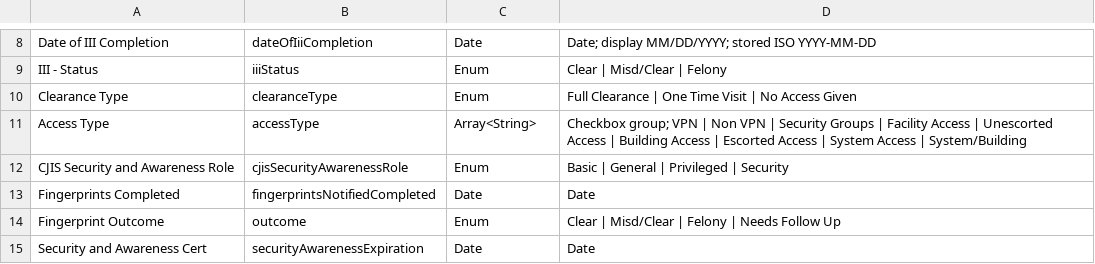
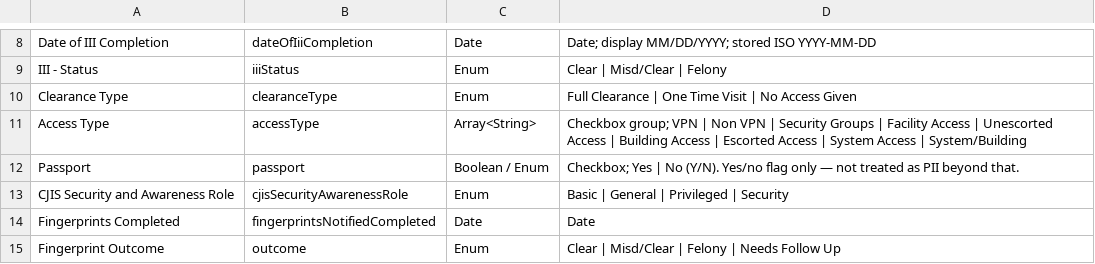
Before and after one commit to RoboAlbotros/Workbench-APD-ECC, a CSV file: CJISTracker/CJIS Applicant Details Field Dictionary.csv, drawn as a sheet; only a part is shown, gaps mark what is left out; the shorter side is filled out with more unchanged rows.

```diff
--- a/CJISTracker/CJIS Applicant Details Field Dictionary.csv
+++ b/CJISTracker/CJIS Applicant Details Field Dictionary.csv
@@ -11,2 +11,3 @@ Clearance Type,clearanceType,Enum,Full Clearance | One Time Visit | No Access Gi
 Access Type,accessType,"Array<String>",Checkbox group; VPN | Non VPN | Security Groups | Facility Access | Unescorted Access | Building Access | Escorted Access | System Access | System/Building
+Passport,passport,Boolean / Enum,Checkbox; Yes | No (Y/N). Yes/no flag only — not treated as PII beyond that.
 CJIS Security and Awareness Role,cjisSecurityAwarenessRole,Enum,Basic | General | Privileged | Security
```
Also changed, not shown: 8 other files.
